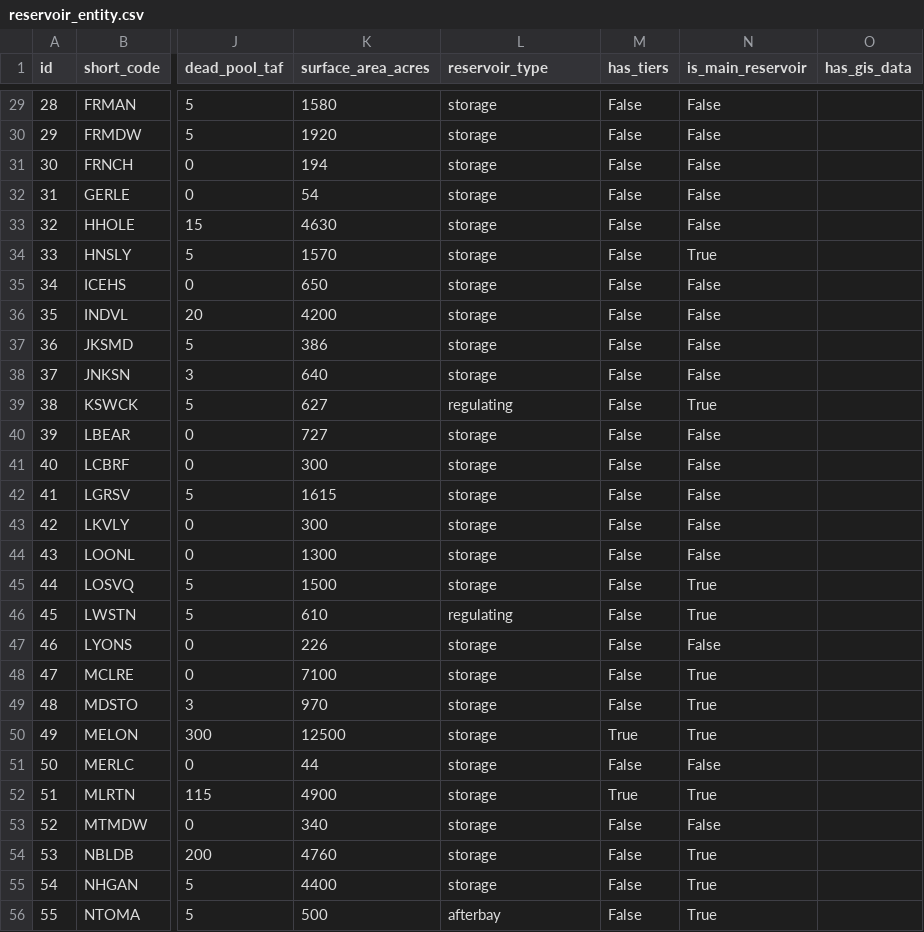
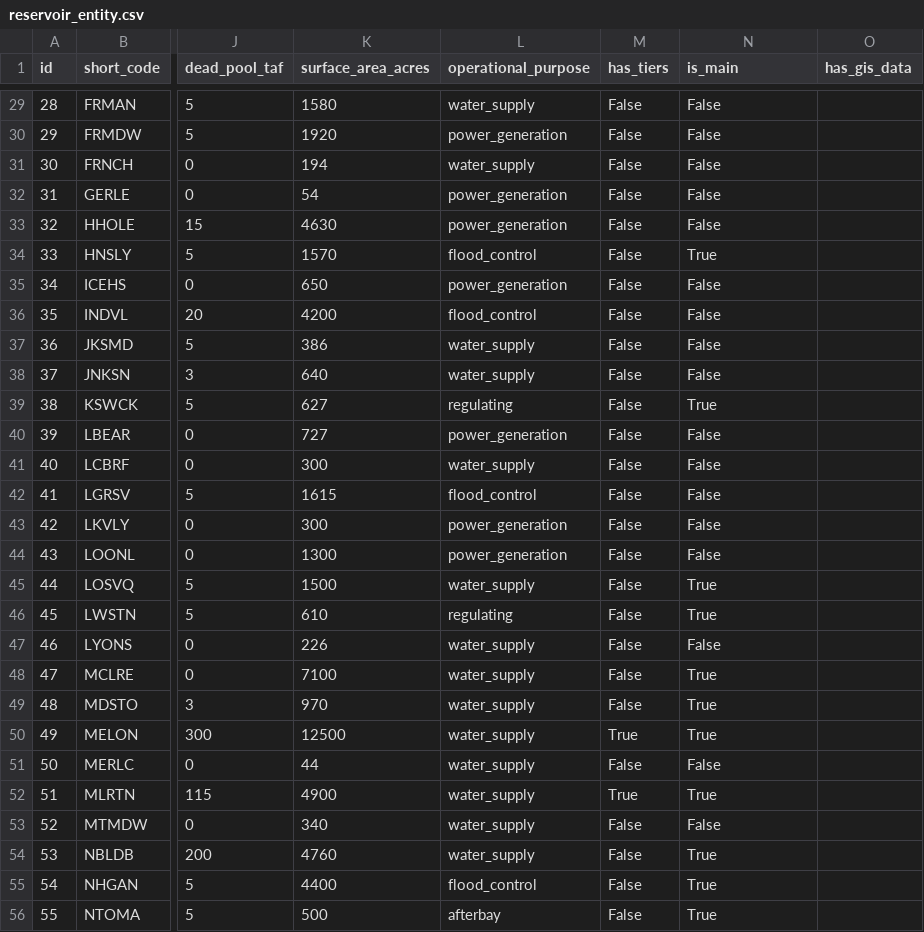
Before and after one commit to berkeley-gif/coeqwal-backend, a CSV file: database/seed_tables/04_calsim_data/reservoir_entity.csv, drawn as a sheet; only a part is shown, gaps mark what is left out; the diff covers the shown part only; the diff names each change by its address in the sheet, - before the commit and + after, or states it on an @@ line.

```diff
--- a/database/seed_tables/04_calsim_data/reservoir_entity.csv
+++ b/database/seed_tables/04_calsim_data/reservoir_entity.csv
-L1: reservoir_type
+L1: operational_purpose
-N1: is_main_reservoir
+N1: is_main
-L29 (operational_purpose): storage
+L29 (operational_purpose): water_supply
-L30 (operational_purpose): storage
+L30 (operational_purpose): power_generation
-L31 (operational_purpose): storage
+L31 (operational_purpose): water_supply
-L32:L33 (operational_purpose): storage
+L32:L33 (operational_purpose): power_generation
-L34 (operational_purpose): storage
+L34 (operational_purpose): flood_control
-L35 (operational_purpose): storage
+L35 (operational_purpose): power_generation
-L36 (operational_purpose): storage
+L36 (operational_purpose): flood_control
-L37:L38 (operational_purpose): storage
+L37:L38 (operational_purpose): water_supply
-L40 (operational_purpose): storage
+L40 (operational_purpose): power_generation
-L41 (operational_purpose): storage
+L41 (operational_purpose): water_supply
-L42 (operational_purpose): storage
+L42 (operational_purpose): flood_control
-L43:L44 (operational_purpose): storage
+L43:L44 (operational_purpose): power_generation
-L45 (operational_purpose): storage
+L45 (operational_purpose): water_supply
-L47:L54 (operational_purpose): storage
+L47:L54 (operational_purpose): water_supply
-L55 (operational_purpose): storage
+L55 (operational_purpose): flood_control
```
Also changed, not shown: 62 edited cells elsewhere in this file, database/seed_tables/03_outcome_framework/outcome_category.csv, database/seed_tables/04_calsim_data/channel_entity.csv, 6 other files.
